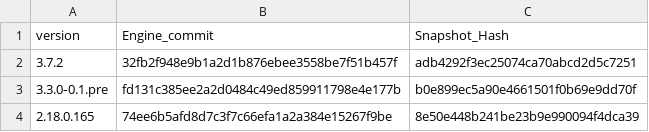
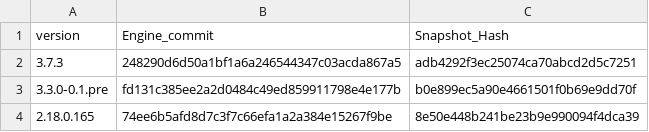
Before and after one commit to marcotrumpet/reFlutter, a CSV file: enginehash.csv, drawn as a sheet; only a part is shown.

Commit message:
Added script to get flutter engine

```diff
--- a/enginehash.csv
+++ b/enginehash.csv
@@ -1,3 +1,3 @@
 version,Engine_commit,Snapshot_Hash
-3.7.2,32fb2f948e9b1a2d1b876ebee3558be7f51b457f,adb4292f3ec25074ca70abcd2d5c7251
+3.7.3,248290d6d50a1bf1a6a246544347c03acda867a5,adb4292f3ec25074ca70abcd2d5c7251
 3.3.0‑0.1.pre,fd131c385ee2a2d0484c49ed859911798e4e177b,b0e899ec5a90e4661501f0b69e9dd70f
```
Also changed, not shown: 2 other files.
